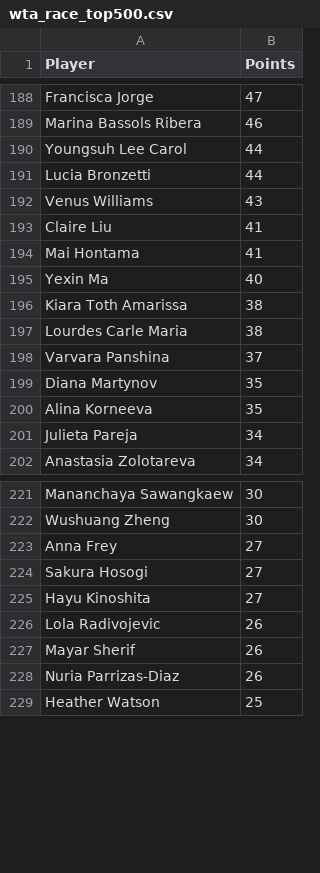
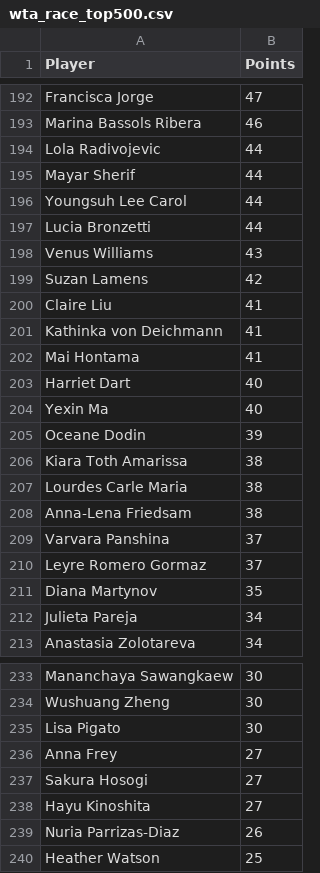
Before and after one commit to peterblum20/ATP-Race-Data, a CSV file: wta_race_top500.csv, drawn as a sheet; only a part is shown, gaps mark what is left out; the diff covers the shown part only.

```diff
--- a/wta_race_top500.csv
+++ b/wta_race_top500.csv
@@ -189,2 +193,4 @@ Francisca Jorge,47
 Marina Bassols Ribera,46
+Lola Radivojevic,44
+Mayar Sherif,44
 Youngsuh Lee Carol,44
@@ -192,10 +198,15 @@ Lucia Bronzetti,44
 Venus Williams,43
+Suzan Lamens,42
 Claire Liu,41
+Kathinka von Deichmann,41
 Mai Hontama,41
+Harriet Dart,40
 Yexin Ma,40
+Oceane Dodin,39
 Kiara Toth Amarissa,38
 Lourdes Carle Maria,38
+Anna-Lena Friedsam,38
 Varvara Panshina,37
+Leyre Romero Gormaz,37
 Diana Martynov,35
-Alina Korneeva,35
 Julieta Pareja,34
@@ -222,2 +234,3 @@ Mananchaya Sawangkaew,30
 Wushuang Zheng,30
+Lisa Pigato,30
 Anna Frey,27
@@ -225,4 +238,2 @@ Sakura Hosogi,27
 Hayu Kinoshita,27
-Lola Radivojevic,26
-Mayar Sherif,26
 Nuria Parrizas-Diaz,26
```
Also changed, not shown: 31 added rows, 37 removed rows, 26 moved rows and 5 edited cells elsewhere in this file, atp_race_top500.csv.
